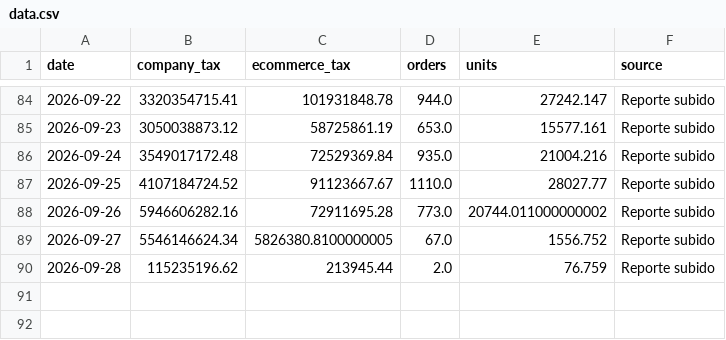
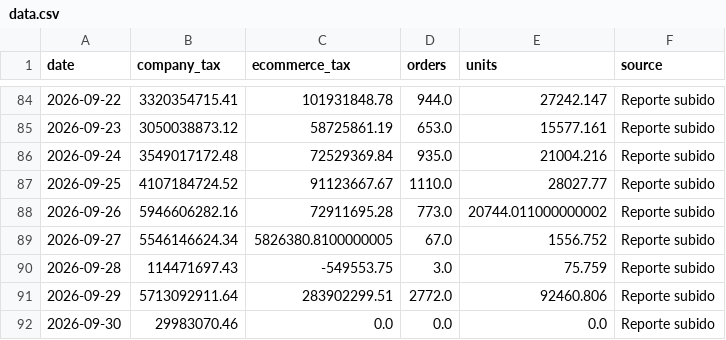
Before and after one commit to 2026-Masonline/masonline-dashboard, a CSV file: data.csv, drawn as a sheet; only a part is shown, gaps mark what is left out.

Commit message:
Actualizar datos ecommerce - Mes en curso

```diff
--- a/data.csv
+++ b/data.csv
@@ -89,2 +89,4 @@ date,company_tax,ecommerce_tax,orders,units,source
 2026-09-27,5546146624.34,5826380.8100000005,67.0,1556.752,Reporte subido
-2026-09-28,115235196.62,213945.44,2.0,76.759,Reporte subido
+2026-09-28,114471697.43,-549553.75,3.0,75.759,Reporte subido
+2026-09-29,5713092911.64,283902299.51,2772.0,92460.806,Reporte subido
+2026-09-30,29983070.46,0.0,0.0,0.0,Reporte subido
```
